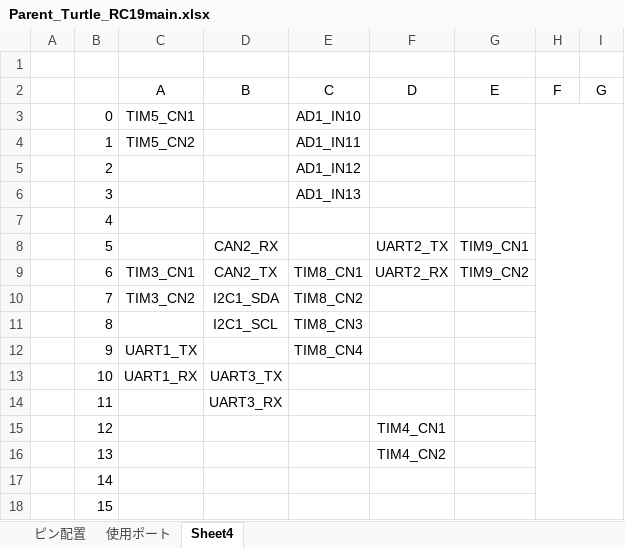
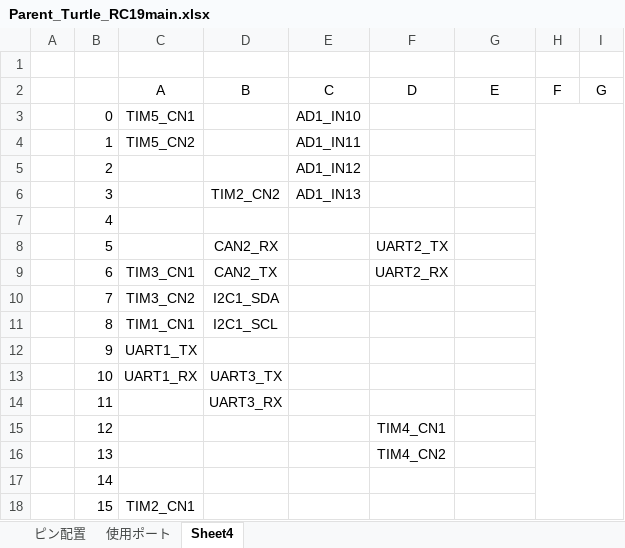
Before and after one commit to Atsuki3zuta/NHK_RC19_PCBs, an Excel workbook: Parent_Turtle_ver.servo_main_ver.5/Parent_Turtle_RC19main.xlsx, sheet Sheet4, drawn as a sheet; values as stored, in another font and other column widths than the file's, no borders; the diff names each change by its address in the sheet, - before the commit and + after, or states it on an @@ line.

```diff
--- a/Parent_Turtle_ver.servo_main_ver.5/Parent_Turtle_RC19main.xlsx (sheet Sheet4)
+++ b/Parent_Turtle_ver.servo_main_ver.5/Parent_Turtle_RC19main.xlsx (sheet Sheet4)
-D6 (B): (empty)
+D6 (B): TIM2_CN2
-G8 (E): TIM9_CN1
+G8 (E): (empty)
-E9 (C): TIM8_CN1
+E9 (C): (empty)
-G9 (E): TIM9_CN2
+G9 (E): (empty)
-E10 (C): TIM8_CN2
+E10 (C): (empty)
-C11 (A): (empty)
+C11 (A): TIM1_CN1
-E11 (C): TIM8_CN3
+E11 (C): (empty)
-E12 (C): TIM8_CN4
+E12 (C): (empty)
-C18 (A): (empty)
+C18 (A): TIM2_CN1
```
Also changed, not shown: sheet 使用ポート, 17 other files.
